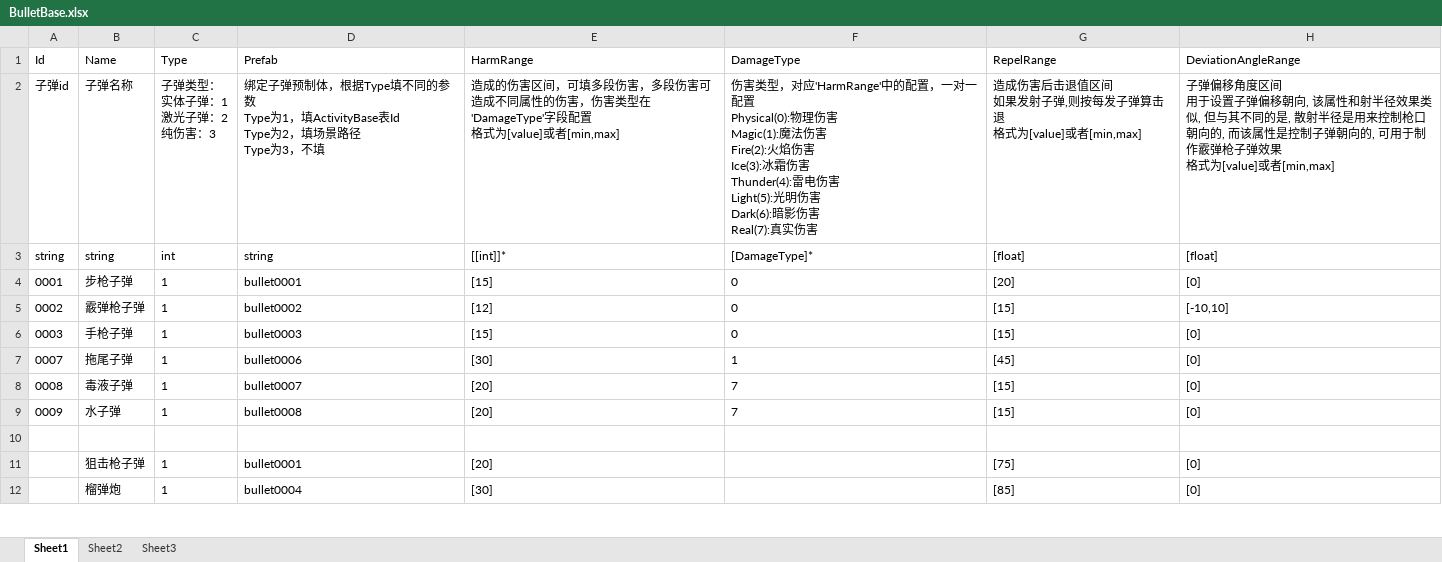
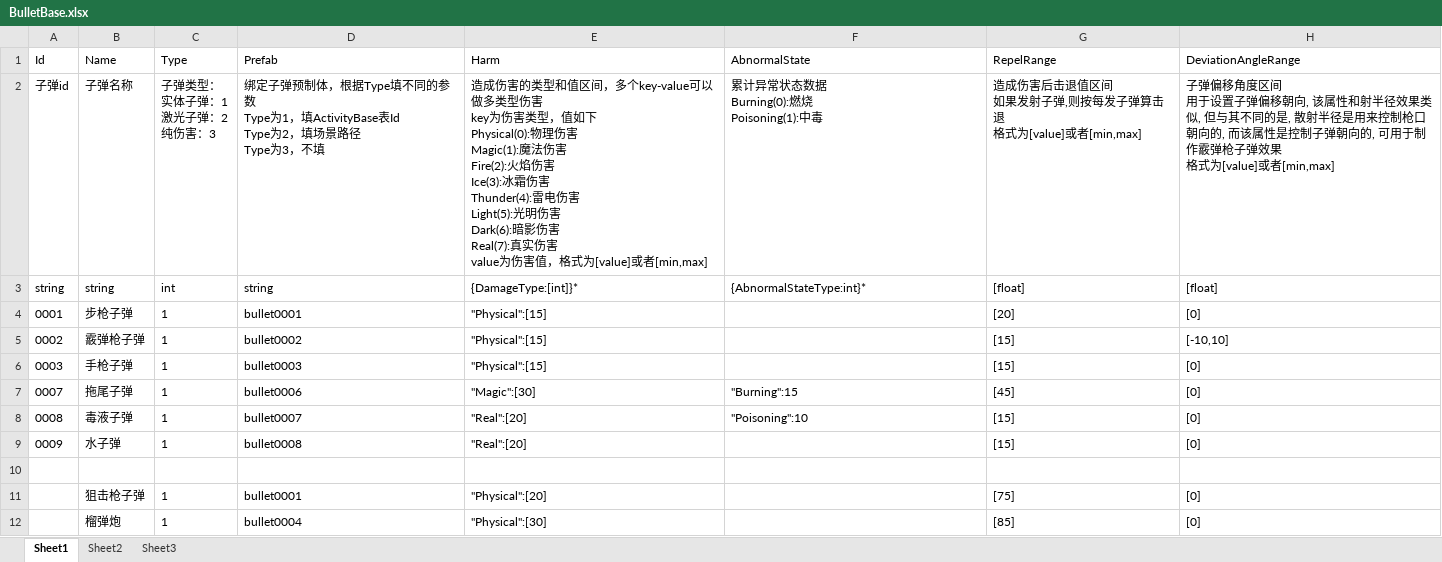
Before and after one commit to xlljc/GunfireDungeon, an Excel workbook: GunfireDungeon_Godot/excel/BulletBase.xlsx, sheet Sheet1, drawn as a sheet; only a part is shown; values as stored, in another font and other column widths than the file's, no borders; ↵ is a line break in a cell; the diff covers the shown part only; the diff names each change by its address in the sheet, - before the commit and + after, or states it on an @@ line.

```diff
--- a/GunfireDungeon_Godot/excel/BulletBase.xlsx (sheet Sheet1)
+++ b/GunfireDungeon_Godot/excel/BulletBase.xlsx (sheet Sheet1)
-E1: HarmRange
+E1: Harm
-F1: DamageType
+F1: AbnormalState
-E2 (Harm): 造成的伤害区间，可填多段伤害，多段伤害可造成不同属性的伤害，伤害类型在'DamageType'字段配置 ↵ 格式为[value]…
+E2 (Harm): 造成伤害的类型和值区间，多个key-value可以做多类型伤害 ↵ key为伤害类型，值如下 ↵ Physical(0):物理伤害 ↵ Magic(1):魔法伤害 ↵ Fire(2):火焰伤害 ↵ Ice(3):冰霜伤害 ↵ Thunder(4):雷电伤害 ↵ Light(5):光明伤害 ↵ Dark(6):暗影伤害 ↵ Real(7):真实伤害 ↵ value为伤害值，格式为[value]…
-F2 (AbnormalState): 伤害类型，对应'HarmRange'中的配置，一对一配置 ↵ Physical(0):物理伤害 ↵ Magic(1):魔法伤害 ↵ Fire(2):火焰伤害 ↵ Ice(3):冰霜伤害 ↵ Thunder(4):雷电伤害 ↵ Light(5):光明伤害 ↵ Dark(6):暗影伤害 ↵ Real(7):真实伤害
+F2 (AbnormalState): 累计异常状态数据 ↵ Burning(0):燃烧 ↵ Poisoning(1):中毒
-E3 (Harm): [[int]]*
+E3 (Harm): {DamageType:[int]}*
-F3 (AbnormalState): [DamageType]*
+F3 (AbnormalState): {AbnormalStateType:int}*
-E4 (Harm): [15]
+E4 (Harm): "Physical":[15]
-F4:F6 (AbnormalState): 0
+F4:F6 (AbnormalState): (empty)
-E5 (Harm): [12]
+E5 (Harm): "Physical":[15]
-E6 (Harm): [15]
+E6 (Harm): "Physical":[15]
-E7 (Harm): [30]
+E7 (Harm): "Magic":[30]
-F7 (AbnormalState): 1
+F7 (AbnormalState): "Burning":15
-E8:E9 (Harm): [20]
+E8:E9 (Harm): "Real":[20]
-F8 (AbnormalState): 7
+F8 (AbnormalState): "Poisoning":10
-F9 (AbnormalState): 7
+F9 (AbnormalState): (empty)
-E11 (Harm): [20]
+E11 (Harm): "Physical":[20]
-E12 (Harm): [30]
+E12 (Harm): "Physical":[30]
```
Also changed, not shown: 5 edited cells elsewhere in this sheet, GunfireDungeon_Godot/excelTool/excel/Test.xlsx, 27 other files.
